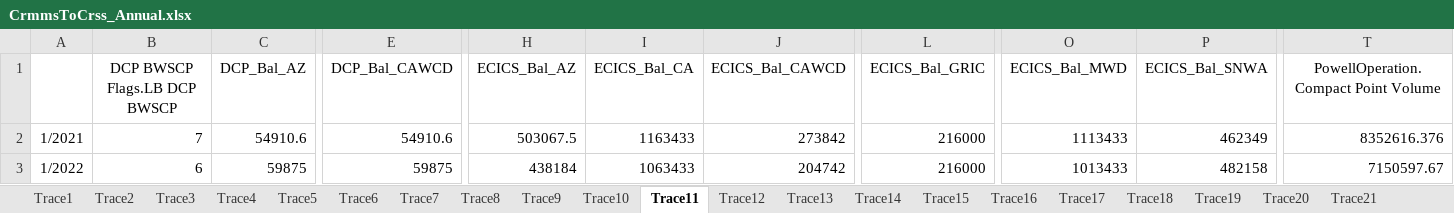
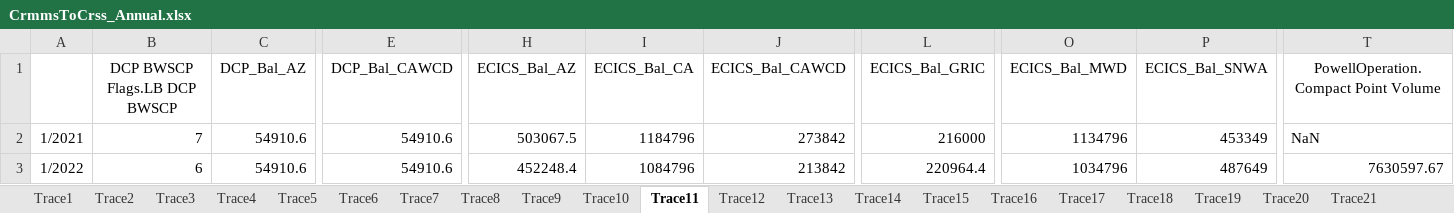
Before and after one commit to tschilb252/crmms, an Excel workbook: Output Data/CrmmsToCrss_Annual.xlsx, sheet Trace11, drawn as a sheet; only a part is shown, gaps mark what is left out; values as stored, in another font and other column widths than the file's, no borders; the diff covers the shown part only; the diff names each change by its address in the sheet, - before the commit and + after, or states it on an @@ line.

```diff
--- a/Output Data/CrmmsToCrss_Annual.xlsx (sheet Trace11)
+++ b/Output Data/CrmmsToCrss_Annual.xlsx (sheet Trace11)
-I2 (ECICS_Bal_CA): 1163433
+I2 (ECICS_Bal_CA): 1184796
-O2 (ECICS_Bal_MWD): 1113433
+O2 (ECICS_Bal_MWD): 1134796
-P2 (ECICS_Bal_SNWA): 462349
+P2 (ECICS_Bal_SNWA): 453349
-T2: 8352616.376
+T2: NaN
-C3 (DCP_Bal_AZ): 59875
+C3 (DCP_Bal_AZ): 54910.6
-E3 (DCP_Bal_CAWCD): 59875
+E3 (DCP_Bal_CAWCD): 54910.6
-H3 (ECICS_Bal_AZ): 438184
+H3 (ECICS_Bal_AZ): 452248.4
-I3 (ECICS_Bal_CA): 1063433
+I3 (ECICS_Bal_CA): 1084796
-J3 (ECICS_Bal_CAWCD): 204742
+J3 (ECICS_Bal_CAWCD): 213842
-L3 (ECICS_Bal_GRIC): 216000
+L3 (ECICS_Bal_GRIC): 220964.4
-O3 (ECICS_Bal_MWD): 1013433
+O3 (ECICS_Bal_MWD): 1034796
-P3 (ECICS_Bal_SNWA): 482158
+P3 (ECICS_Bal_SNWA): 487649
-T3: 7150597.67
+T3: 7630597.67
```
Also changed, not shown: 2 edited cells elsewhere in this sheet, sheet Trace12, sheet Trace26, sheet Trace32, sheet Trace15, sheet Trace22, sheet Trace24, 31 more sheets, Output Data/CrmmsToCrss_Monthly.xlsx.
